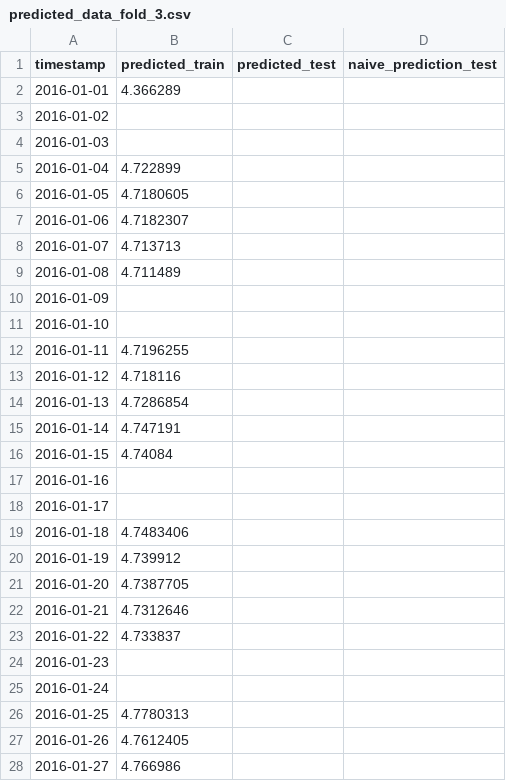
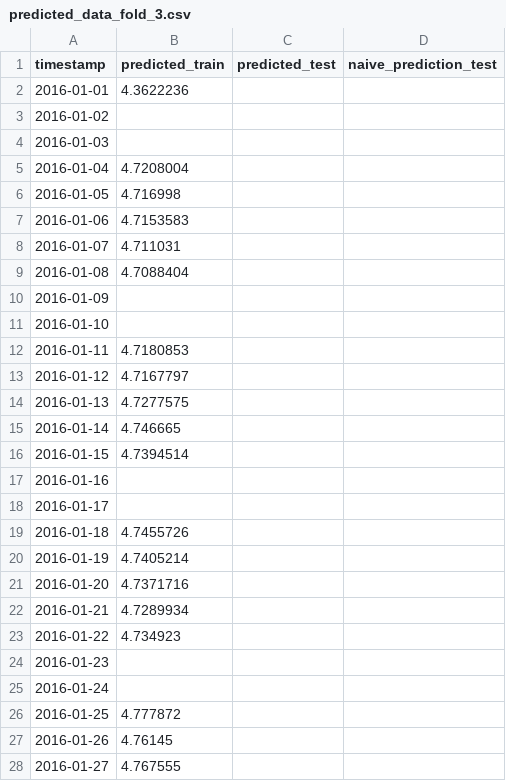
Before and after one commit to goksu-uzunturk/DI502_ElectricityPrediction, a CSV file: notebooks/predicted_data_fold_3.csv, drawn as a sheet; only a part is shown; the diff covers the shown part only.

```diff
--- a/notebooks/predicted_data_fold_3.csv
+++ b/notebooks/predicted_data_fold_3.csv
@@ -1,28 +1,28 @@
 timestamp,predicted_train,predicted_test,naive_prediction_test
-2016-01-01,4.366289,,
+2016-01-01,4.3622236,,
 2016-01-02,,,
 2016-01-03,,,
-2016-01-04,4.722899,,
-2016-01-05,4.7180605,,
-2016-01-06,4.7182307,,
-2016-01-07,4.713713,,
-2016-01-08,4.711489,,
+2016-01-04,4.7208004,,
+2016-01-05,4.716998,,
+2016-01-06,4.7153583,,
+2016-01-07,4.711031,,
+2016-01-08,4.7088404,,
 2016-01-09,,,
 2016-01-10,,,
-2016-01-11,4.7196255,,
-2016-01-12,4.718116,,
-2016-01-13,4.7286854,,
-2016-01-14,4.747191,,
-2016-01-15,4.74084,,
+2016-01-11,4.7180853,,
+2016-01-12,4.7167797,,
+2016-01-13,4.7277575,,
+2016-01-14,4.746665,,
+2016-01-15,4.7394514,,
 2016-01-16,,,
 2016-01-17,,,
-2016-01-18,4.7483406,,
-2016-01-19,4.739912,,
-2016-01-20,4.7387705,,
-2016-01-21,4.7312646,,
-2016-01-22,4.733837,,
+2016-01-18,4.7455726,,
+2016-01-19,4.7405214,,
+2016-01-20,4.7371716,,
+2016-01-21,4.7289934,,
+2016-01-22,4.734923,,
 2016-01-23,,,
 2016-01-24,,,
-2016-01-25,4.7780313,,
-2016-01-26,4.7612405,,
-2016-01-27,4.766986,,
+2016-01-25,4.777872,,
+2016-01-26,4.76145,,
+2016-01-27,4.767555,,
```
Also changed, not shown: 113 edited cells elsewhere in this file, notebooks/XGB_results.csv, notebooks/app/XGB_results.csv, 13 other files.
